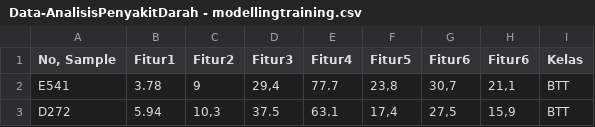
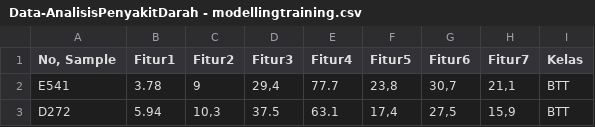
Before and after one commit to kopiademsigma/KNN-Classification, a CSV file: Data-AnalisisPenyakitDarah - modellingtraining.csv, drawn as a sheet; only a part is shown.

Commit message:
change head model data & add code data cleaning

```diff
--- a/Data-AnalisisPenyakitDarah - modellingtraining.csv
+++ b/Data-AnalisisPenyakitDarah - modellingtraining.csv
@@ -1,2 +1,2 @@
-"No, Sample",Fitur1,Fitur2,Fitur3,Fitur4,Fitur5,Fitur6,Fitur6,Kelas
+"No, Sample",Fitur1,Fitur2,Fitur3,Fitur4,Fitur5,Fitur6,Fitur7,Kelas
 E541,3.78,9,"29,4",77.7,"23,8","30,7","21,1",BTT
```
Also changed, not shown: 2 other files.
